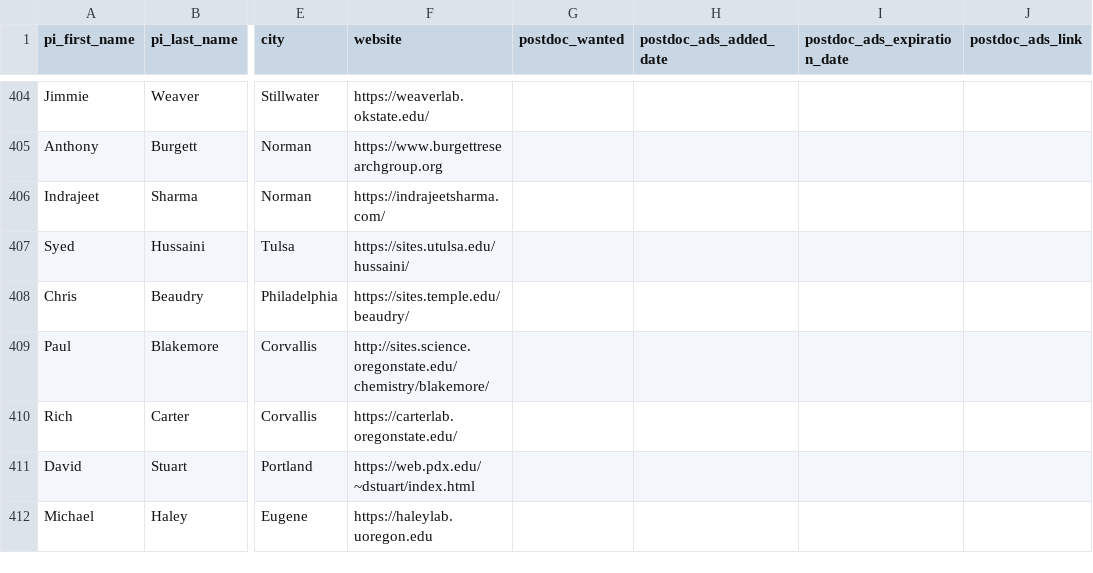
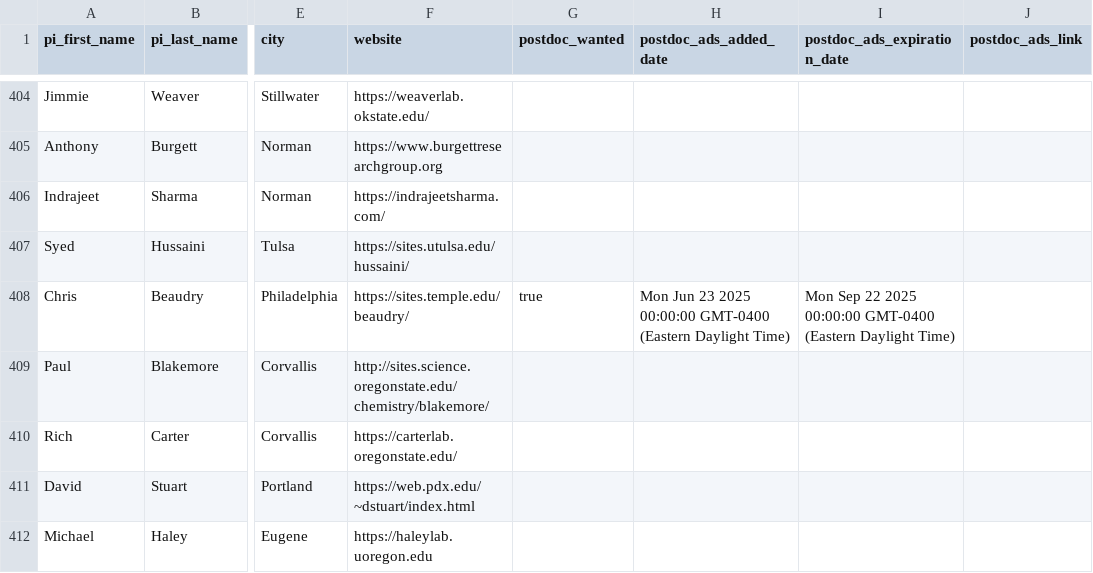
Before and after one commit to khoivan88/organiclinks-v2, a CSV file: data/organiclinks_db.csv, drawn as a sheet; only a part is shown, gaps mark what is left out; the diff names each change by its address in the sheet, - before the commit and + after, or states it on an @@ line.

Commit message:
Committing spreadsheet content on 6/23/2025: by andrewfreiburger@gmail.com Adding Beaudry postdoc advertisement link

```diff
--- a/data/organiclinks_db.csv
+++ b/data/organiclinks_db.csv
-G408 (postdoc_wanted): (empty)
+G408 (postdoc_wanted): true
-H408 (postdoc_ads_added_date): (empty)
+H408 (postdoc_ads_added_date): Mon Jun 23 2025 00:00:00 GMT-0400 (Eastern Daylight Time)
-I408 (postdoc_ads_expiration_date): (empty)
+I408 (postdoc_ads_expiration_date): Mon Sep 22 2025 00:00:00 GMT-0400 (Eastern Daylight Time)
```
